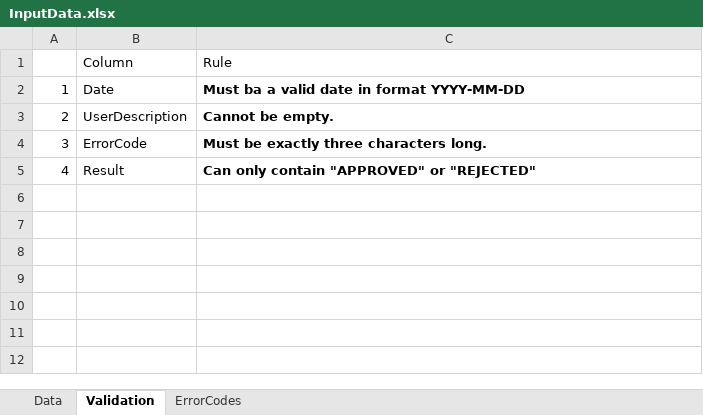
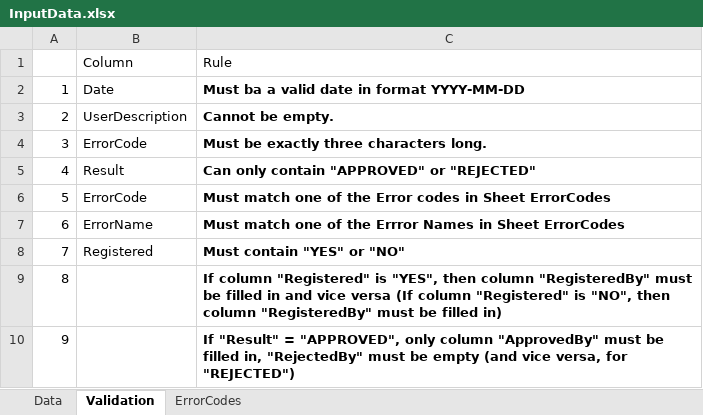
Before and after one commit to dongovor/RPAChallengeByRobotict, an Excel workbook: 26 - StructuredDataValidationBot/input/InputData.xlsx, sheet Validation, drawn as a sheet; values as stored, in another font and other column widths than the file's, no borders; the diff names each change by its address in the sheet, - before the commit and + after, or states it on an @@ line.

```diff
--- a/26 - StructuredDataValidationBot/input/InputData.xlsx (sheet Validation)
+++ b/26 - StructuredDataValidationBot/input/InputData.xlsx (sheet Validation)
+row 6: 5 | ErrorCode | Must match one of the Error codes in Sheet ErrorCodes
+row 7: 6 | ErrorName | Must match one of the Errror Names in Sheet ErrorCodes
+row 8: 7 | Registered | Must contain "YES" or "NO"
+row 9: 8 |  | If column "Registered" is "YES", then column "RegisteredBy" must be filled in and vice versa (If column "Registered" is "NO", then column "RegisteredBy" must be filled in)
+row 10: 9 |  | If "Result" = "APPROVED", only column "ApprovedBy" must be filled in, "RejectedBy" must be empty (and vice versa, for "REJECTED")
```
Also changed, not shown: sheet Data, 1 other file.
